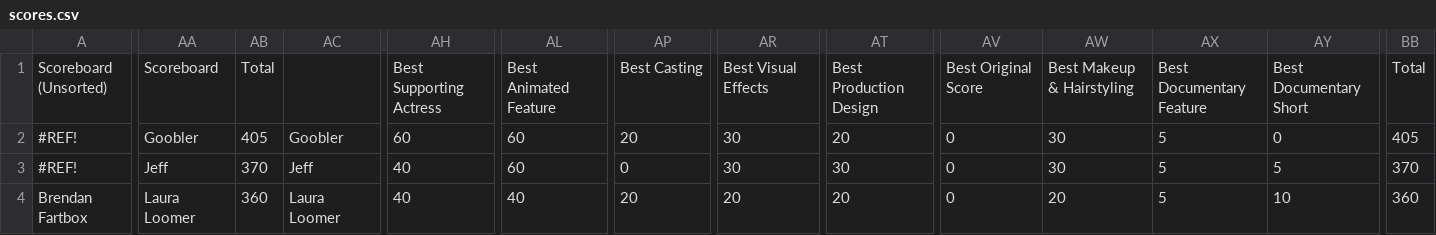
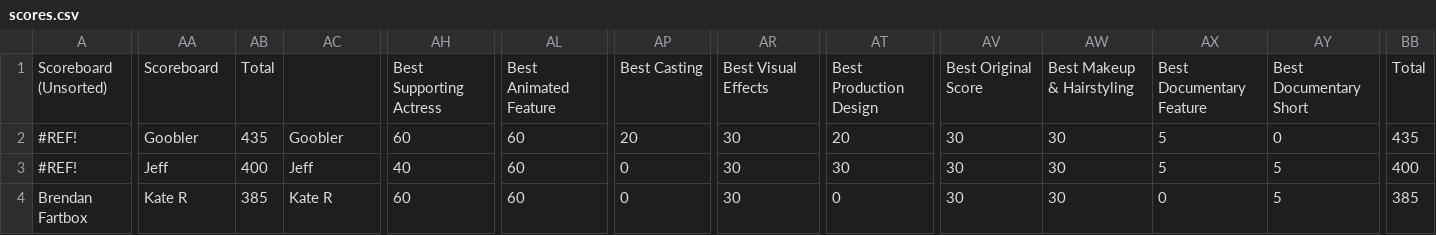
Before and after one commit to ceickmeyer/oscars, a CSV file: scores.csv, drawn as a sheet; only a part is shown, gaps mark what is left out; the diff covers the shown part only; the diff names each change by its address in the sheet, - before the commit and + after, or states it on an @@ line.

Commit message:
update scores

```diff
--- a/scores.csv
+++ b/scores.csv
-AB2: 405
+AB2: 435
-AV2:AV4: 0
+AV2:AV4: 30
-BB2: 405
+BB2: 435
-AB3: 370
+AB3: 400
-BB3: 370
+BB3: 400
-AA4: Laura Loomer
+AA4: Kate R
-AB4: 360
+AB4: 385
-AC4: Laura Loomer
+AC4: Kate R
-AH4: 40
+AH4: 60
-AL4: 40
+AL4: 60
-AP4: 20
+AP4: 0
-AR4: 20
+AR4: 30
-AT4: 20
+AT4: 0
-AW4: 20
+AW4: 30
-AX4: 5
+AX4: 0
-AY4: 10
+AY4: 5
-BB4: 360
+BB4: 385
```
Also changed, not shown: 171 edited cells elsewhere in this file, 1 other file.
